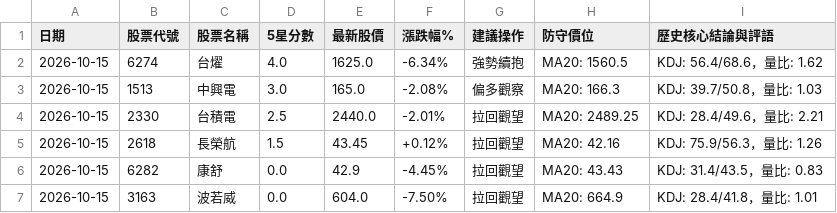
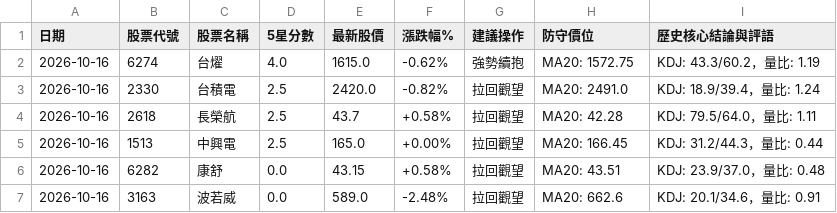
Before and after one commit to Jou-chiang/stock-dashboard, a CSV file: sheet_history.csv, drawn as a sheet.

```diff
--- a/sheet_history.csv
+++ b/sheet_history.csv
@@ -1,7 +1,7 @@
 日期,股票代號,股票名稱,5星分數,最新股價,漲跌幅%,建議操作,防守價位,歷史核心結論與評語
-2026-10-15,6274,台燿,4.0,1625.0,-6.34%,強勢續抱,MA20: 1560.5,KDJ: 56.4/68.6，量比: 1.62
-2026-10-15,1513,中興電,3.0,165.0,-2.08%,偏多觀察,MA20: 166.3,KDJ: 39.7/50.8，量比: 1.03
-2026-10-15,2330,台積電,2.5,2440.0,-2.01%,拉回觀望,MA20: 2489.25,KDJ: 28.4/49.6，量比: 2.21
-2026-10-15,2618,長榮航,1.5,43.45,+0.12%,拉回觀望,MA20: 42.16,KDJ: 75.9/56.3，量比: 1.26
-2026-10-15,6282,康舒,0.0,42.9,-4.45%,拉回觀望,MA20: 43.43,KDJ: 31.4/43.5，量比: 0.83
-2026-10-15,3163,波若威,0.0,604.0,-7.50%,拉回觀望,MA20: 664.9,KDJ: 28.4/41.8，量比: 1.01
+2026-10-16,6274,台燿,4.0,1615.0,-0.62%,強勢續抱,MA20: 1572.75,KDJ: 43.3/60.2，量比: 1.19
+2026-10-16,2330,台積電,2.5,2420.0,-0.82%,拉回觀望,MA20: 2491.0,KDJ: 18.9/39.4，量比: 1.24
+2026-10-16,2618,長榮航,2.5,43.7,+0.58%,拉回觀望,MA20: 42.28,KDJ: 79.5/64.0，量比: 1.11
+2026-10-16,1513,中興電,2.5,165.0,+0.00%,拉回觀望,MA20: 166.45,KDJ: 31.2/44.3，量比: 0.44
+2026-10-16,6282,康舒,0.0,43.15,+0.58%,拉回觀望,MA20: 43.51,KDJ: 23.9/37.0，量比: 0.48
+2026-10-16,3163,波若威,0.0,589.0,-2.48%,拉回觀望,MA20: 662.6,KDJ: 20.1/34.6，量比: 0.91
```
Also changed, not shown: sheet_scores.csv, 3 other files.
